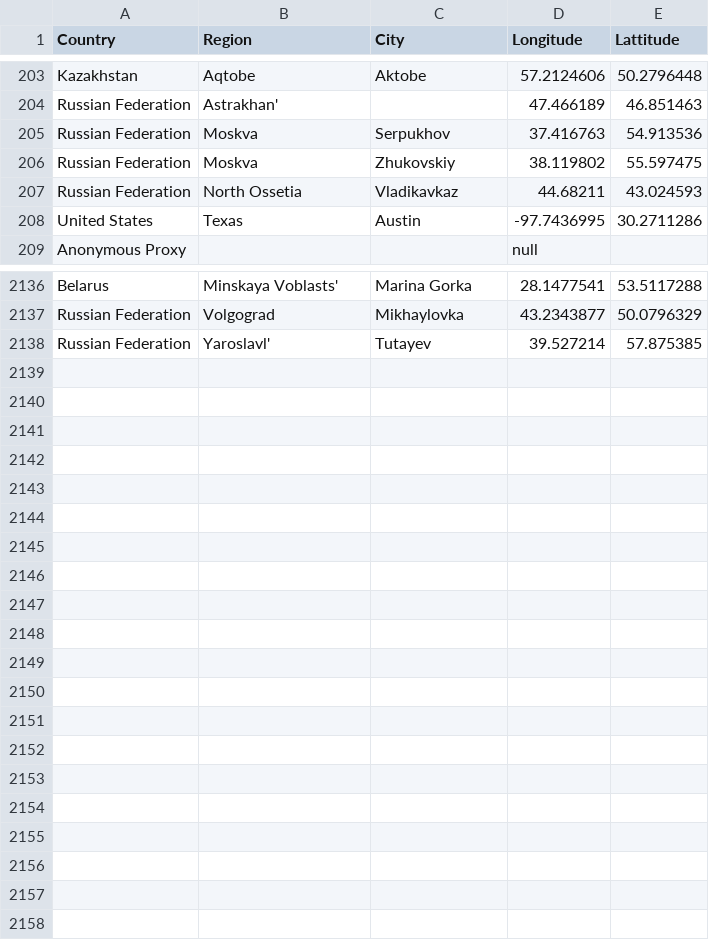
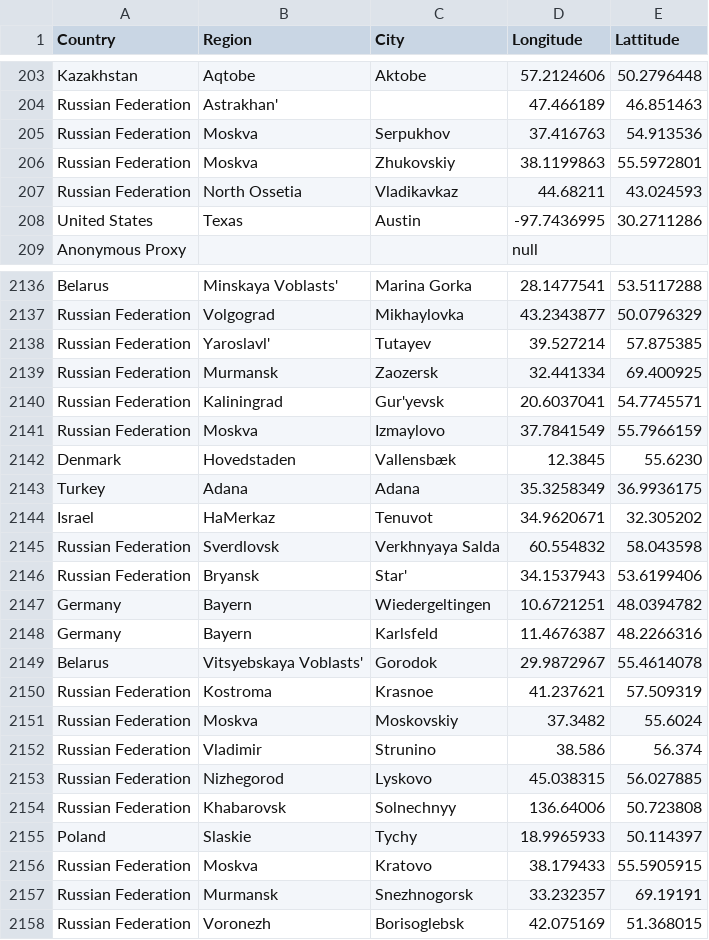
Before and after one commit to lyokha/statcounter-utils, a CSV file: geocode.csv, drawn as a sheet; only a part is shown, gaps mark what is left out; the diff covers the shown part only.

```diff
--- a/geocode.csv
+++ b/geocode.csv
@@ -205,3 +205,3 @@ Russian Federation;Astrakhan';;47.466189;46.851463
 Russian Federation;Moskva;Serpukhov;37.416763;54.913536
-Russian Federation;Moskva;Zhukovskiy;38.119802;55.597475
+Russian Federation;Moskva;Zhukovskiy;38.1199863;55.5972801
 Russian Federation;North Ossetia;Vladikavkaz;44.68211;43.024593
@@ -2138 +2138,21 @@ Russian Federation;Volgograd;Mikhaylovka;43.2343877;50.0796329
 Russian Federation;Yaroslavl';Tutayev;39.527214;57.875385
+Russian Federation;Murmansk;Zaozersk;32.441334;69.400925
+Russian Federation;Kaliningrad;Gur'yevsk;20.6037041;54.7745571
+Russian Federation;Moskva;Izmaylovo;37.7841549;55.7966159
+Denmark;Hovedstaden;Vallensbæk;12.3845;55.6230
+Turkey;Adana;Adana;35.3258349;36.9936175
+Israel;HaMerkaz;Tenuvot;34.9620671;32.305202
+Russian Federation;Sverdlovsk;Verkhnyaya Salda;60.554832;58.043598
+Russian Federation;Bryansk;Star';34.1537943;53.6199406
+Germany;Bayern;Wiedergeltingen;10.6721251;48.0394782
+Germany;Bayern;Karlsfeld;11.4676387;48.2266316
+Belarus;Vitsyebskaya Voblasts';Gorodok;29.9872967;55.4614078
+Russian Federation;Kostroma;Krasnoe;41.237621;57.509319
+Russian Federation;Moskva;Moskovskiy;37.3482;55.6024
+Russian Federation;Vladimir;Strunino;38.586;56.374
+Russian Federation;Nizhegorod;Lyskovo;45.038315;56.027885
+Russian Federation;Khabarovsk;Solnechnyy;136.64006;50.723808
+Poland;Slaskie;Tychy;18.9965933;50.114397
+Russian Federation;Moskva;Kratovo;38.179433;55.5905915
+Russian Federation;Murmansk;Snezhnogorsk;33.232357;69.19191
+Russian Federation;Voronezh;Borisoglebsk;42.075169;51.368015
```
Also changed, not shown: 16 edited cells elsewhere in this file, 1 other file.
